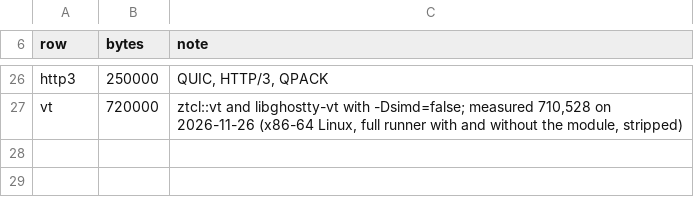
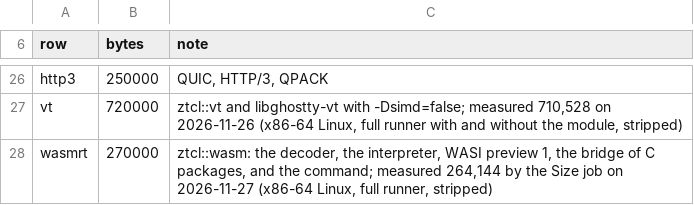
Before and after one commit to beetlebugorg/ztcl, a TSV file: tools/size-budget.tsv, drawn as a sheet; only a part is shown, gaps mark what is left out; the diff names each change by its address in the sheet, - before the commit and + after, or states it on an @@ line.

Commit message:
Add ztcl::wasm: a wasm engine and a WASI host in ztcl
The module ztcl::wasm decodes, validates, and runs WebAssembly 2.0
modules with our own engine (src/wasmrt/), in the compute and memory
limits of the interpreter. Imports are Tcl commands, exports of other
instances, WASI preview 1 on the capabilities of ztcl, or the bridge
of C packages (ztcl::wasm package). The spec tests of 2.0 pass:
27,412 commands, 0 failures. The module is out of the wasm builds.

```diff
--- a/tools/size-budget.tsv
+++ b/tools/size-budget.tsv
+row 28: wasmrt | 270000 | ztcl::wasm: the decoder, the interpreter, WASI preview 1, the bridge of C packages, and the command; measured 264,144 by the Size job on 2026-11-27 (x86-64 Linux, full runner, stripped)
```
Also changed, not shown: 31 other files.
